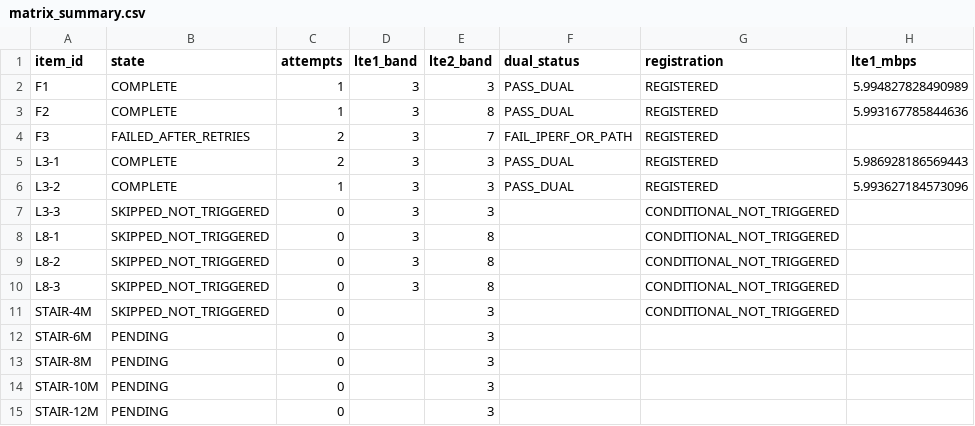
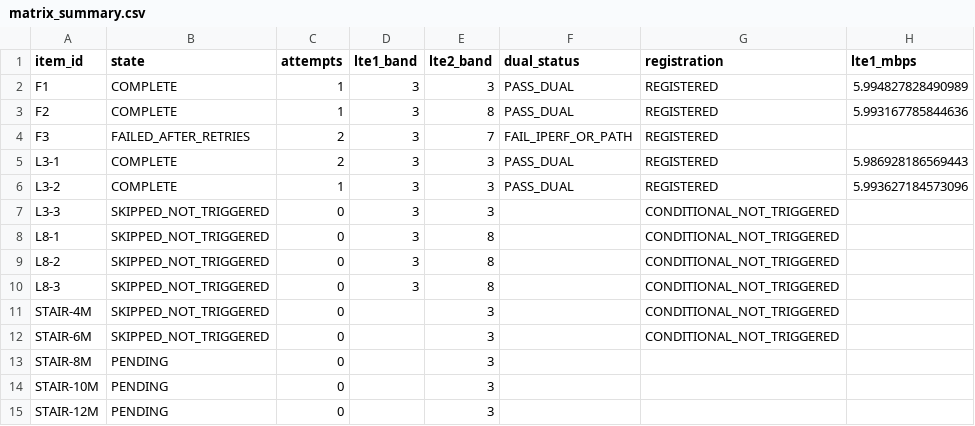
Before and after one commit to madisvorklaev/ltap-lte-testbench, a CSV file: results-public/fg621-firmware-ab-thick-pigtails/matrix_summary.csv, drawn as a sheet; only a part is shown; the diff names each change by its address in the sheet, - before the commit and + after, or states it on an @@ line.

Commit message:
firmware-ab: skip STAIR-6M

```diff
--- a/results-public/fg621-firmware-ab-thick-pigtails/matrix_summary.csv
+++ b/results-public/fg621-firmware-ab-thick-pigtails/matrix_summary.csv
-B12 (state): PENDING
+B12 (state): SKIPPED_NOT_TRIGGERED
-G12 (registration): (empty)
+G12 (registration): CONDITIONAL_NOT_TRIGGERED
```
Also changed, not shown: 4 other files.
